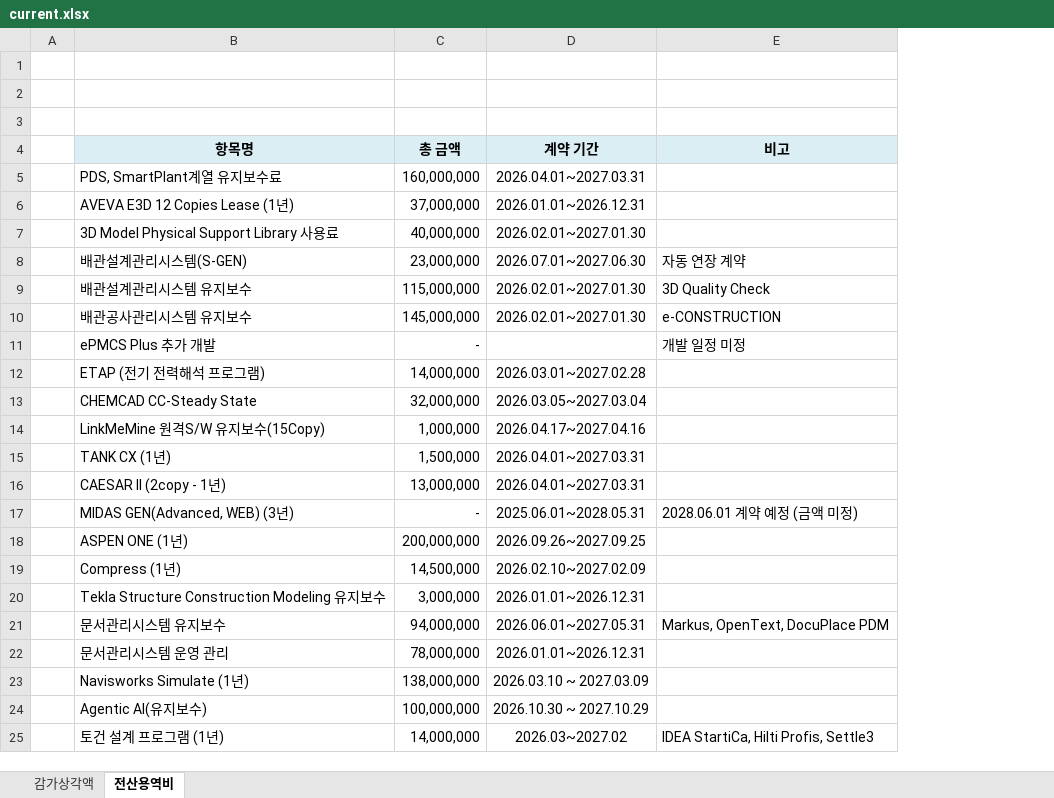
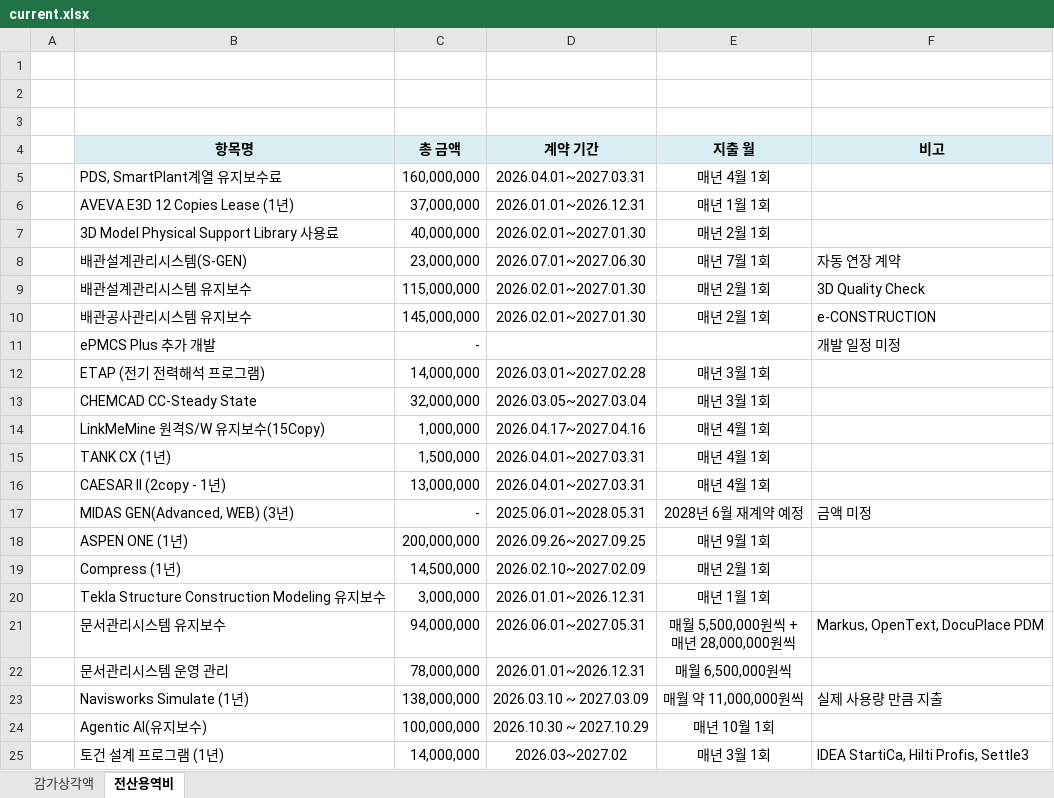
Before and after one commit to ljwk2002-creator/it-system-cost-dashboard, an Excel workbook: data/current.xlsx, sheet 전산용역비, drawn as a sheet; only a part is shown; values as stored, in another font and other column widths than the file's, no borders; addresses are those after the commit; ↵ is a line break in a cell; the diff names each change by its address in the sheet, - before the commit and + after, or states it on an @@ line.

```diff
--- a/data/current.xlsx (sheet 전산용역비)
+++ b/data/current.xlsx (sheet 전산용역비)
+column E (지출 월), rows 5-25: 매년 4월 1회 | 매년 1월 1회 | 매년 2월 1회 | 매년 7월 1회 | 매년 2월 1회 | 매년 2월 1회 |  | 매년 3월 1회 | 매년 3월 1회 | 매년 4월 1회 | 매년 4월 1회 | 매년 4월 1회 | 2028년 6월 재계약 예정 | 매년 9월 1회 | 매년 2월 1회 | 매년 1월 1회 | 매월 5,500,000원씩 + ↵ 매년 28,000,000원씩 | 매월 6,500,000원씩 | 매월 약 11,000,000원씩 | 매년 10월 1회 | 매년 3월 1회
-F17 (비고): 2028.06.01 계약 예정 (금액 미정)
+F17 (비고): 금액 미정
-F23 (비고): (empty)
+F23 (비고): 실제 사용량 만큼 지출
```
Also changed, not shown: 8 other files.
